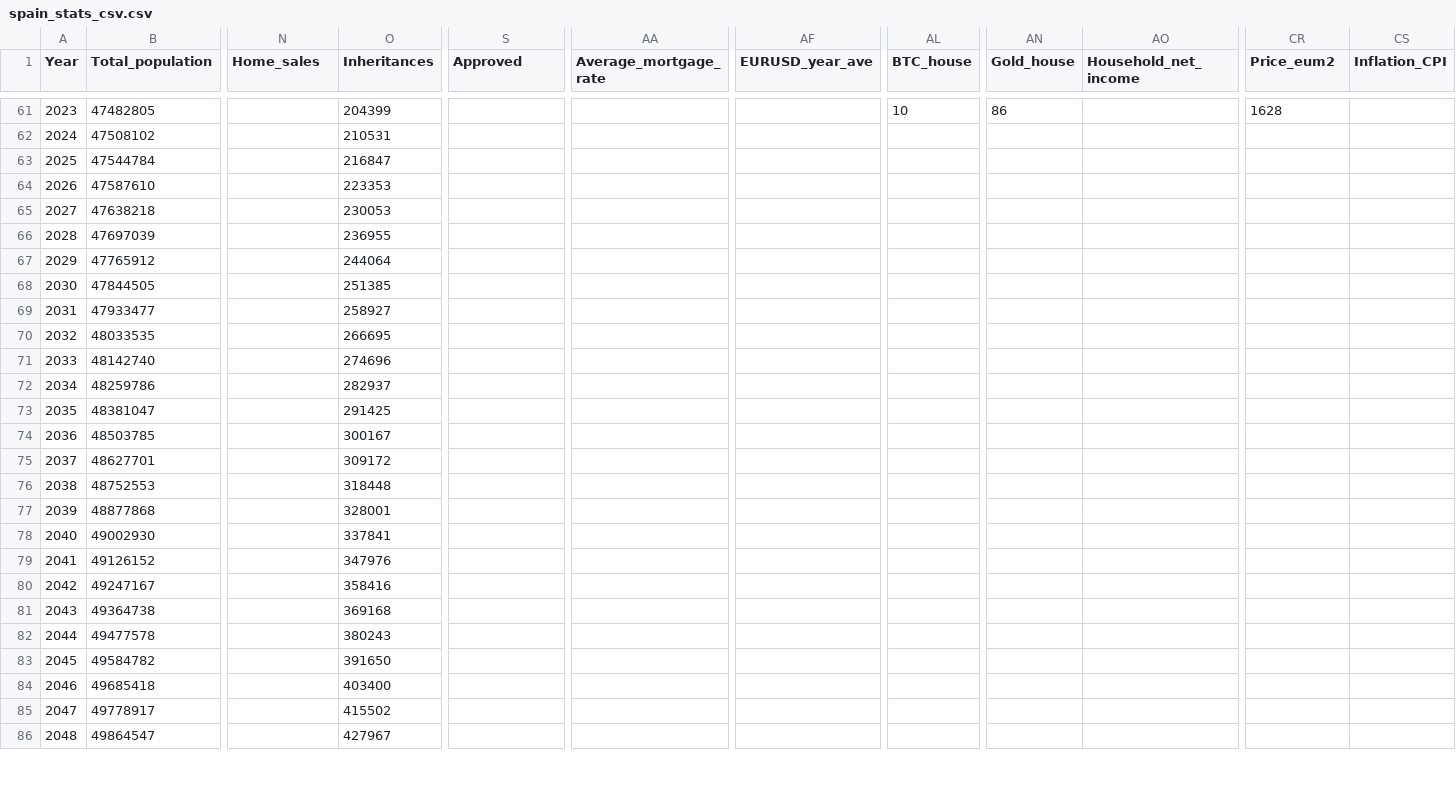
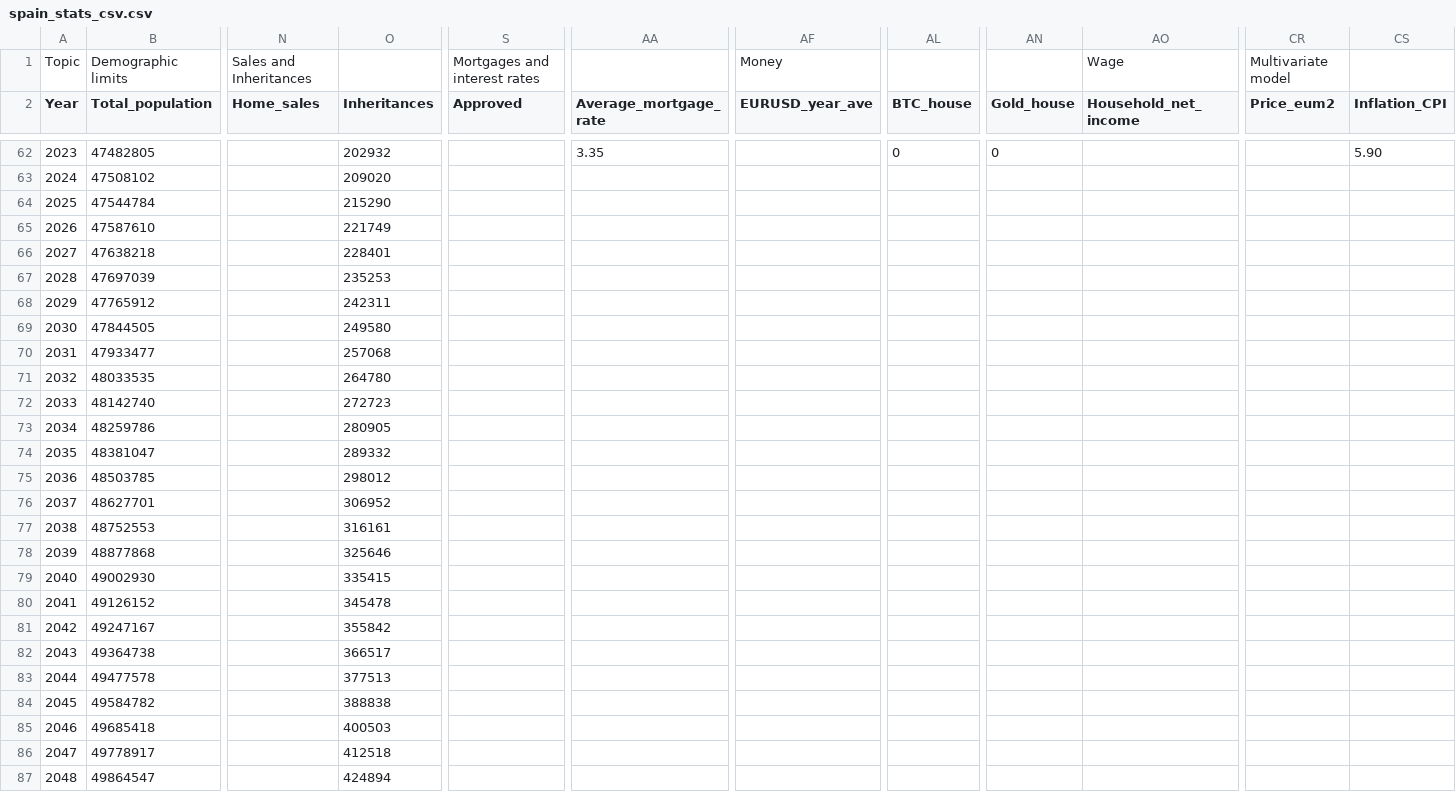
Before and after one commit to galetaire/spahousing, a CSV file: public/docs/spain_stats_csv.csv, drawn as a sheet; only a part is shown, gaps mark what is left out; addresses are those after the commit; rows hold the shown columns only; the diff covers the shown part only; the diff names each change by its address in the sheet, - before the commit and + after, or states it on an @@ line.

```diff
--- a/public/docs/spain_stats_csv.csv
+++ b/public/docs/spain_stats_csv.csv
+row 1: Topic | Demographic limits | Sales and Inheritances |  | Mortgages and interest rates |  | Money |  |  | Wage | Multivariate model
-O62 (Inheritances): 204399
+O62 (Inheritances): 202932
-AA62 (Average_mortgage_rate): (empty)
+AA62 (Average_mortgage_rate): 3.35
-AL62 (BTC_house): 10
+AL62 (BTC_house): 0
-AN62 (Gold_house): 86
+AN62 (Gold_house): 0
-CR62 (Price_eum2): 1628
+CR62 (Price_eum2): (empty)
-CS62 (Inflation_CPI): (empty)
+CS62 (Inflation_CPI): 5.90
-O63 (Inheritances): 210531
+O63 (Inheritances): 209020
-O64 (Inheritances): 216847
+O64 (Inheritances): 215290
-O65 (Inheritances): 223353
+O65 (Inheritances): 221749
-O66 (Inheritances): 230053
+O66 (Inheritances): 228401
-O67 (Inheritances): 236955
+O67 (Inheritances): 235253
-O68 (Inheritances): 244064
+O68 (Inheritances): 242311
-O69 (Inheritances): 251385
+O69 (Inheritances): 249580
-O70 (Inheritances): 258927
+O70 (Inheritances): 257068
-O71 (Inheritances): 266695
+O71 (Inheritances): 264780
-O72 (Inheritances): 274696
+O72 (Inheritances): 272723
-O73 (Inheritances): 282937
+O73 (Inheritances): 280905
-O74 (Inheritances): 291425
+O74 (Inheritances): 289332
-O75 (Inheritances): 300167
+O75 (Inheritances): 298012
-O76 (Inheritances): 309172
+O76 (Inheritances): 306952
-O77 (Inheritances): 318448
+O77 (Inheritances): 316161
-O78 (Inheritances): 328001
+O78 (Inheritances): 325646
-O79 (Inheritances): 337841
+O79 (Inheritances): 335415
-O80 (Inheritances): 347976
+O80 (Inheritances): 345478
-O81 (Inheritances): 358416
+O81 (Inheritances): 355842
-O82 (Inheritances): 369168
+O82 (Inheritances): 366517
-O83 (Inheritances): 380243
+O83 (Inheritances): 377513
-O84 (Inheritances): 391650
+O84 (Inheritances): 388838
-O85 (Inheritances): 403400
+O85 (Inheritances): 400503
-O86 (Inheritances): 415502
+O86 (Inheritances): 412518
-O87 (Inheritances): 427967
+O87 (Inheritances): 424894
```
Also changed, not shown: 99 edited cells elsewhere in this file, 12 other files.
